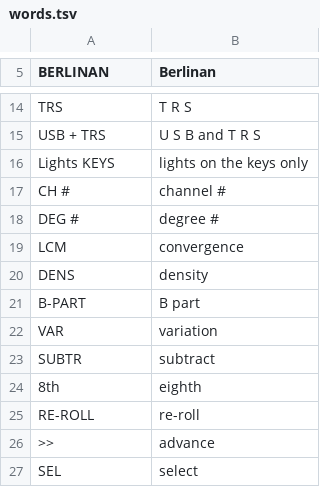
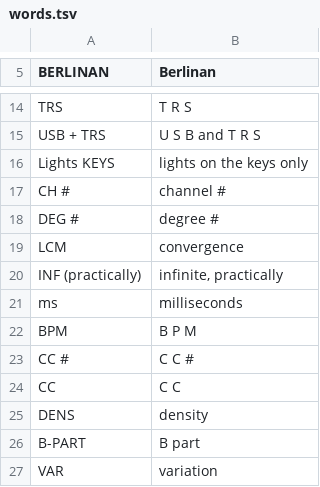
Before and after one commit to Mr-Roboto/fm1-tangram, a TSV file: app/words.tsv, drawn as a sheet; only a part is shown, gaps mark what is left out; the shorter side is filled out with more unchanged rows; the diff names each change by its address in the sheet, - before the commit and + after, or states it on an @@ line.

```diff
--- a/app/words.tsv
+++ b/app/words.tsv
+row 20: INF (practically) | infinite, practically
+row 21: ms | milliseconds
+row 22: BPM | B P M
+row 23: CC # | C C #
+row 24: CC | C C
```
Also changed, not shown: 6 other files.
